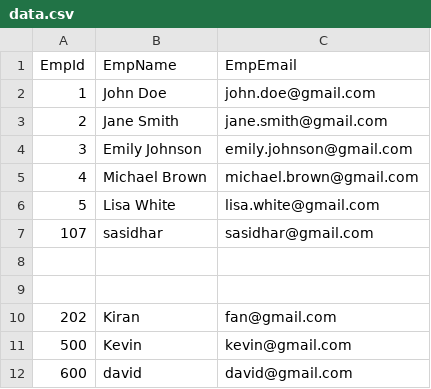
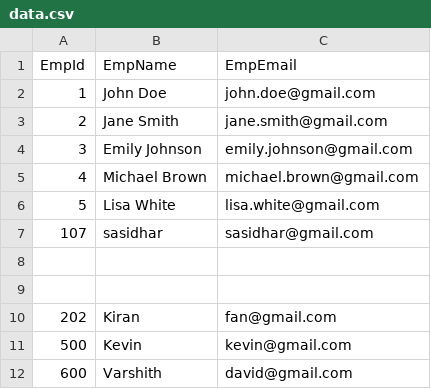
Before and after one commit to sasidhar78/EmpDataCsv, a CSV file: data.csv, drawn as a sheet.

Commit message:
Update data.csv

```diff
--- a/data.csv
+++ b/data.csv
@@ -11,2 +11,2 @@ EmpId,EmpName,EmpEmail
 500,Kevin,kevin@gmail.com
-600,david,david@gmail.com
+600,Varshith,david@gmail.com
```
